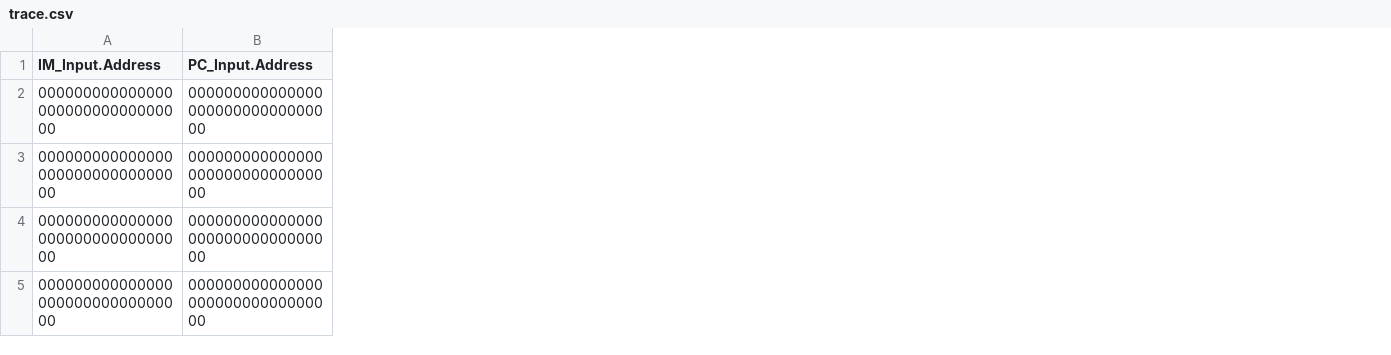
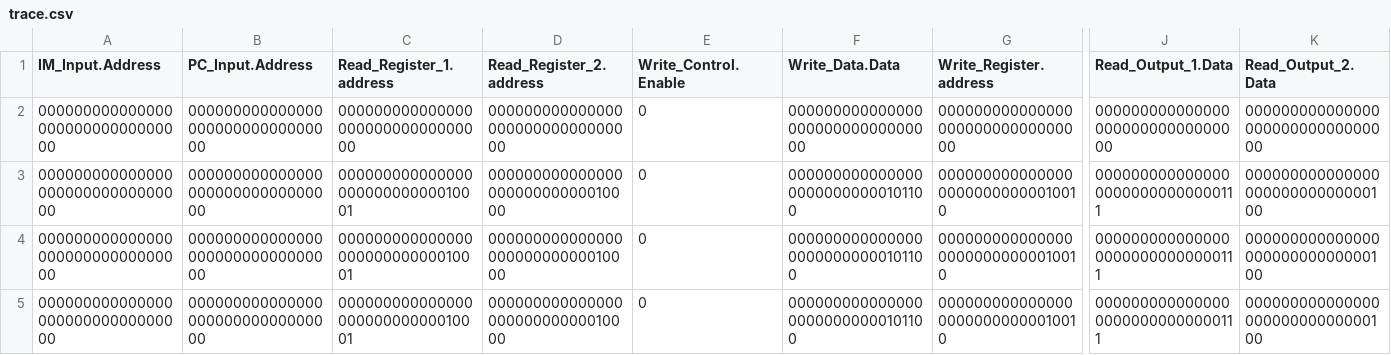
Before and after one commit to DanielRamyar/Master_Thesis, a CSV file: SME_Implementations/SingleCycleRISCV/output/trace.csv, drawn as a sheet; only a part is shown, gaps mark what is left out; the diff names each change by its address in the sheet, - before the commit and + after, or states it on an @@ line.

Commit message:
file outputs from tests

```diff
--- a/SME_Implementations/SingleCycleRISCV/output/trace.csv
+++ b/SME_Implementations/SingleCycleRISCV/output/trace.csv
+column C (Read_Register_1.address), rows 2-5: 00000000000000000000000000000000 | 00000000000000000000000000010001 | 00000000000000000000000000010001 | 00000000000000000000000000010001
+column D (Read_Register_2.address), rows 2-5: 00000000000000000000000000000000 | 00000000000000000000000000010000 | 00000000000000000000000000010000 | 00000000000000000000000000010000
+column E (Write_Control.Enable), rows 2-5: all 0
+column F (Write_Data.Data), rows 2-5: 00000000000000000000000000000000 | 00000000000000000000000000101100 | 00000000000000000000000000101100 | 00000000000000000000000000101100
+column G (Write_Register.address), rows 2-5: 00000000000000000000000000000000 | 00000000000000000000000000010010 | 00000000000000000000000000010010 | 00000000000000000000000000010010
+column J (Read_Output_1.Data), rows 2-5: 00000000000000000000000000000000 | 00000000000000000000000000000111 | 00000000000000000000000000000111 | 00000000000000000000000000000111
+column K (Read_Output_2.Data), rows 2-5: 00000000000000000000000000000000 | 00000000000000000000000000000100 | 00000000000000000000000000000100 | 00000000000000000000000000000100
```
Also changed, not shown: 27 other files.
